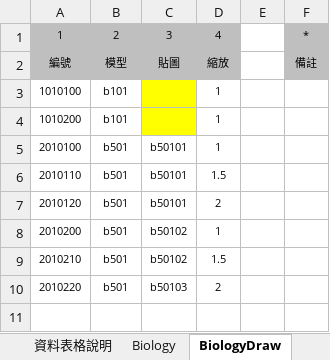
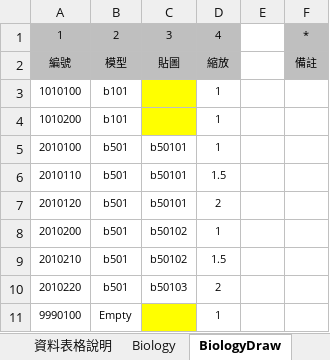
Before and after one commit to sakmor/uFantasy, an Excel workbook: 企劃資料/資料表格.xlsm, sheet BiologyDraw, drawn as a sheet; values as stored, in another font and other column widths than the file's, no borders; the diff names each change by its address in the sheet, - before the commit and + after, or states it on an @@ line.

```diff
--- a/企劃資料/資料表格.xlsm (sheet BiologyDraw)
+++ b/企劃資料/資料表格.xlsm (sheet BiologyDraw)
+row 11: 9990100 | Empty |  | 1
```
Also changed, not shown: sheet Biology, 13 other files.
